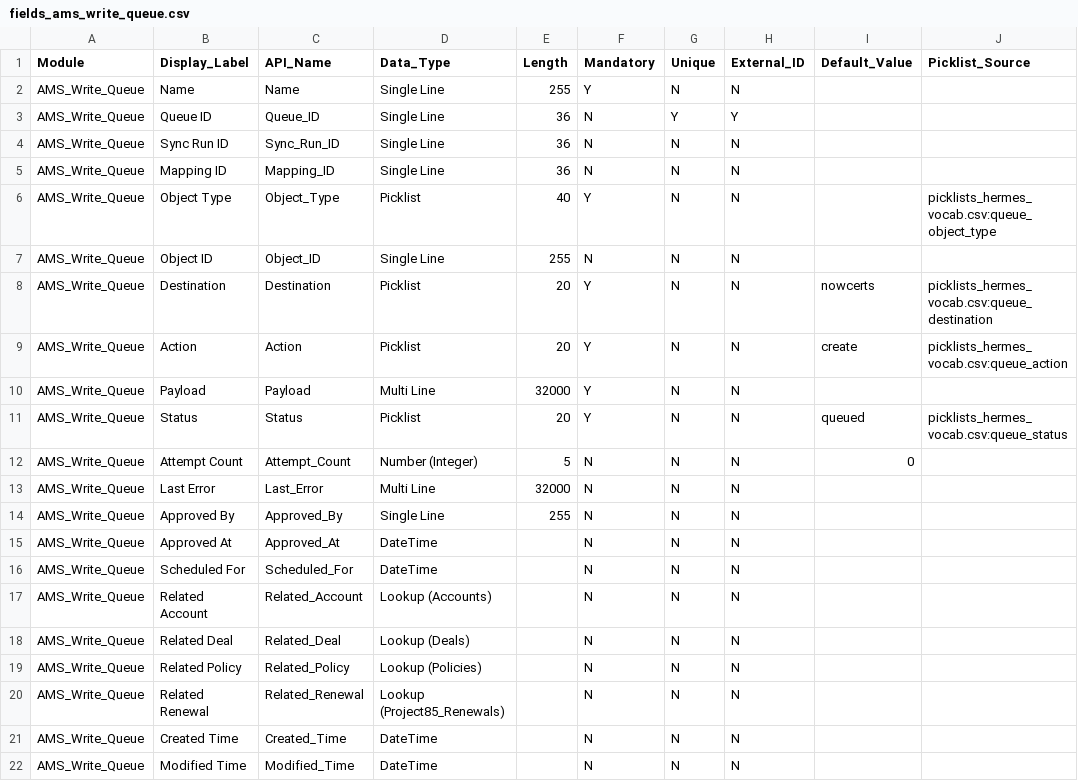
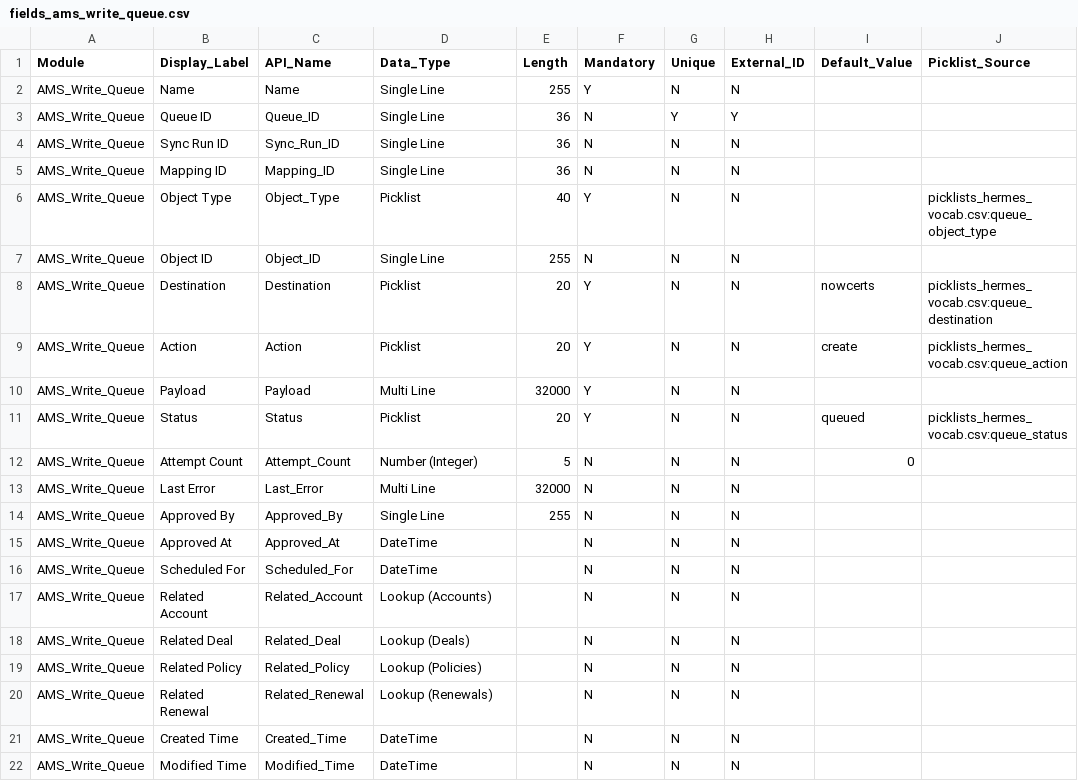
Before and after one commit to googrlc/rsg-hermes, a CSV file: docs/zoho/fields_ams_write_queue.csv, drawn as a sheet; only a part is shown; the diff names each change by its address in the sheet, - before the commit and + after, or states it on an @@ line.

```diff
--- a/docs/zoho/fields_ams_write_queue.csv
+++ b/docs/zoho/fields_ams_write_queue.csv
-D20 (Data_Type): Lookup (Project85_Renewals)
+D20 (Data_Type): Lookup (Renewals)
```
Also changed, not shown: docs/zoho/modules_custom.csv, docs/zoho/picklists_hermes_vocab.csv, 4 other files.
